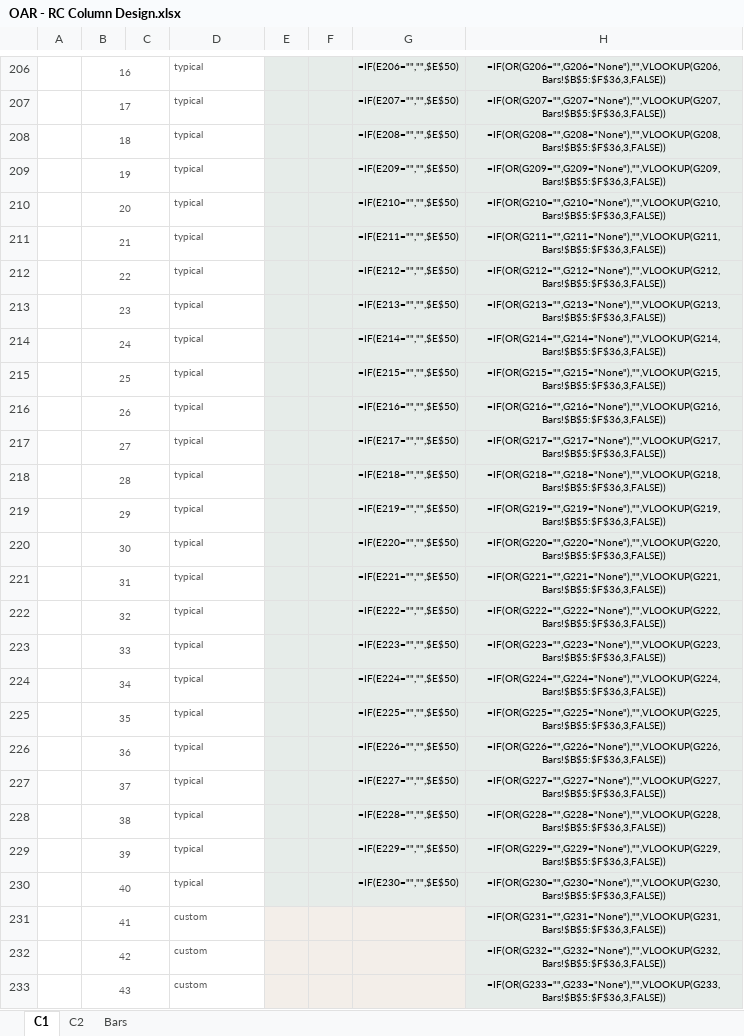
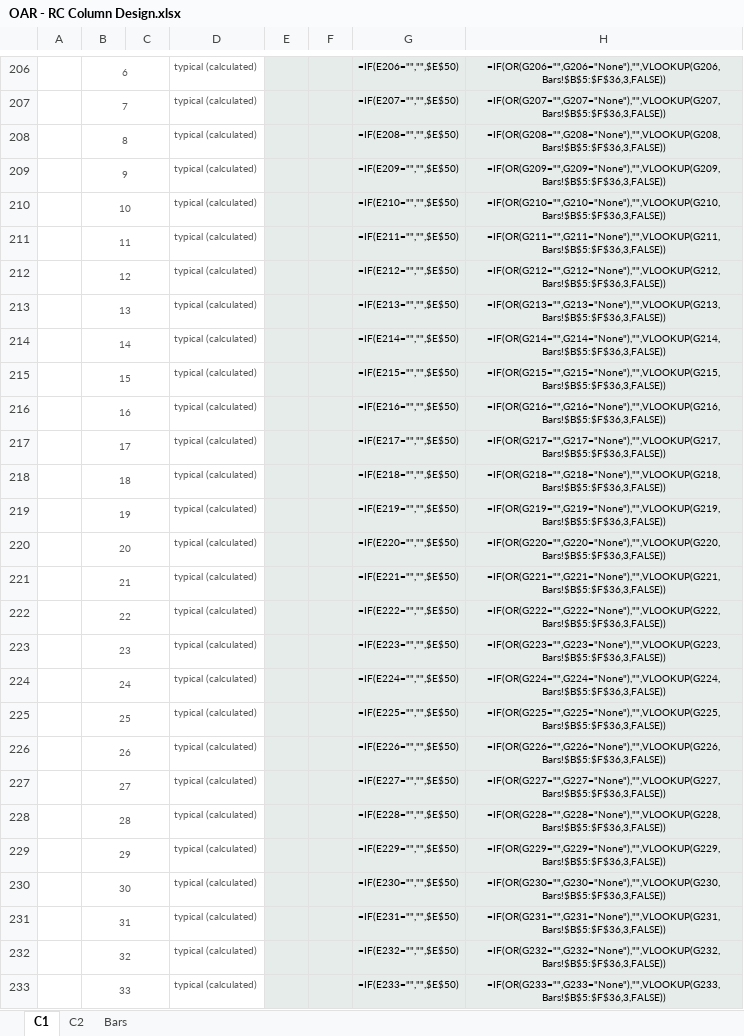
Before and after one commit to brent-oarengineers/OAR-Concrete, an Excel workbook: template/OAR - RC Column Design.xlsx, sheet C1, drawn as a sheet; only a part is shown, gaps mark what is left out; values as stored, in another font and other column widths than the file's, no borders; formulas without a stored value are shown as written; charts and pictures and conditional formats not drawn; the diff covers the shown part only; the diff names each change by its address in the sheet, - before the commit and + after, or states it on an @@ line.

```diff
--- a/template/OAR - RC Column Design.xlsx (sheet C1)
+++ b/template/OAR - RC Column Design.xlsx (sheet C1)
-B206: 16
+B206: 6
-D206:D230: typical
+D206:D230: typical (calculated)
-B207: 17
+B207: 7
-B208: 18
+B208: 8
-B209: 19
+B209: 9
-B210: 20
+B210: 10
-B211: 21
+B211: 11
-B212: 22
+B212: 12
-B213: 23
+B213: 13
-B214: 24
+B214: 14
-B215: 25
+B215: 15
-B216: 26
+B216: 16
-B217: 27
+B217: 17
-B218: 28
+B218: 18
-B219: 29
+B219: 19
-B220: 30
+B220: 20
-B221: 31
+B221: 21
-B222: 32
+B222: 22
-B223: 33
+B223: 23
-B224: 34
+B224: 24
-B225: 35
+B225: 25
-B226: 36
+B226: 26
-B227: 37
+B227: 27
-B228: 38
+B228: 28
-B229: 39
+B229: 29
-B230: 40
+B230: 30
-B231: 41
+B231: 31
-D231:D233: custom
+D231:D233: typical (calculated)
-G231: (empty)
+G231: =IF(E231="","",$E$50)
-B232: 42
+B232: 32
-G232: (empty)
+G232: =IF(E232="","",$E$50)
-B233: 43
+B233: 33
-G233: (empty)
+G233: =IF(E233="","",$E$50)
```
Also changed, not shown: 70 edited cells and cell formats elsewhere in this sheet, sheet C2, template/OAR - RC Flexural Design.xlsx, 5 other files.
